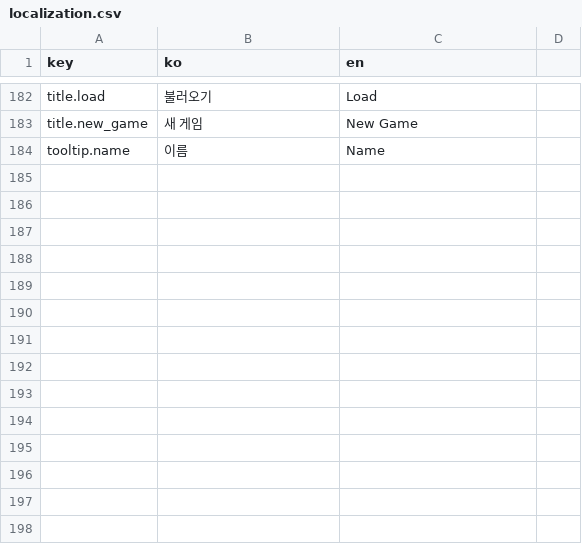
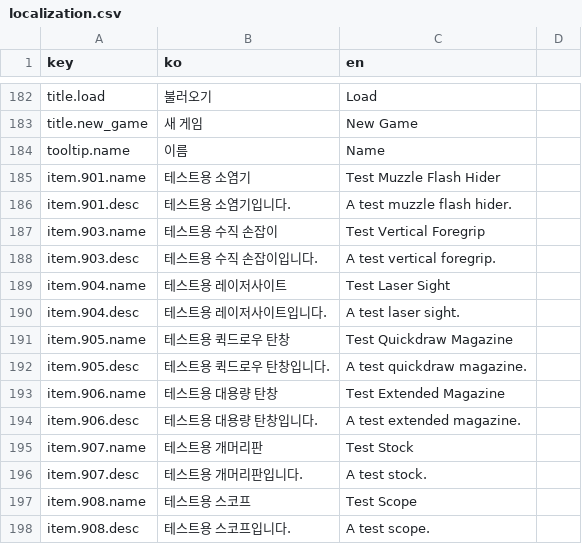
Before and after one commit to ksjgusdh123/PocoPoachers, a CSV file: PocoPoachers/DataTable/localization.csv, drawn as a sheet; only a part is shown, gaps mark what is left out.

Commit message:
아이콘 연결, localization 추가

```diff
--- a/PocoPoachers/DataTable/localization.csv
+++ b/PocoPoachers/DataTable/localization.csv
@@ -184 +184,15 @@ title.new_game,새 게임,New Game
 tooltip.name,이름,Name
+item.901.name,테스트용 소염기,Test Muzzle Flash Hider
+item.901.desc,테스트용 소염기입니다.,A test muzzle flash hider.
+item.903.name,테스트용 수직 손잡이,Test Vertical Foregrip
+item.903.desc,테스트용 수직 손잡이입니다.,A test vertical foregrip.
+item.904.name,테스트용 레이저사이트,Test Laser Sight
+item.904.desc,테스트용 레이저사이트입니다.,A test laser sight.
+item.905.name,테스트용 퀵드로우 탄창,Test Quickdraw Magazine
+item.905.desc,테스트용 퀵드로우 탄창입니다.,A test quickdraw magazine.
+item.906.name,테스트용 대용량 탄창,Test Extended Magazine
+item.906.desc,테스트용 대용량 탄창입니다.,A test extended magazine.
+item.907.name,테스트용 개머리판,Test Stock
+item.907.desc,테스트용 개머리판입니다.,A test stock.
+item.908.name,테스트용 스코프,Test Scope
+item.908.desc,테스트용 스코프입니다.,A test scope.
```
Also changed, not shown: PocoPoachers/DataTable/item.csv, 2 other files.
